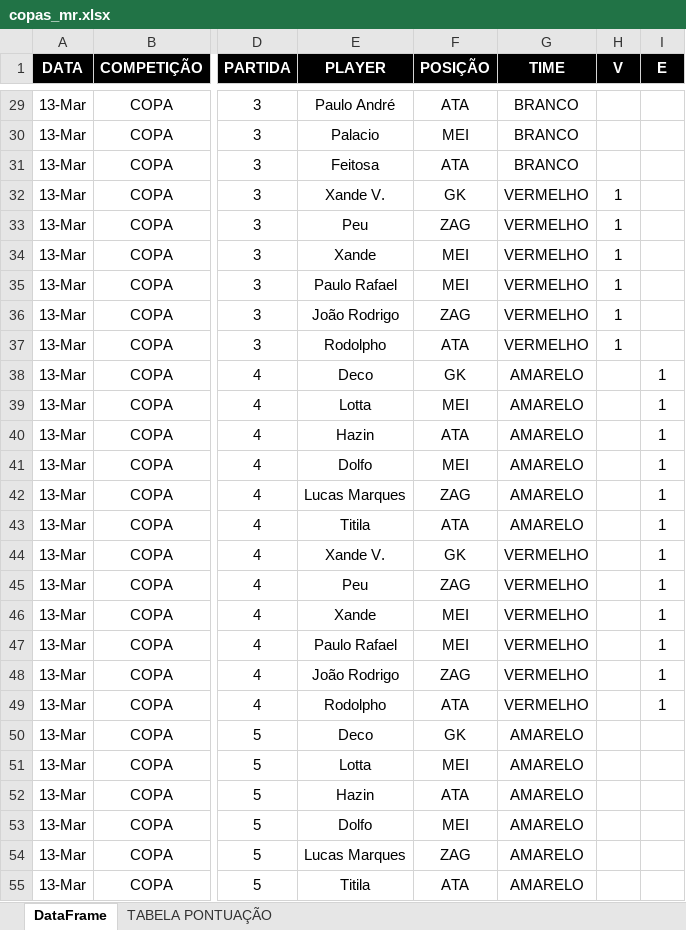
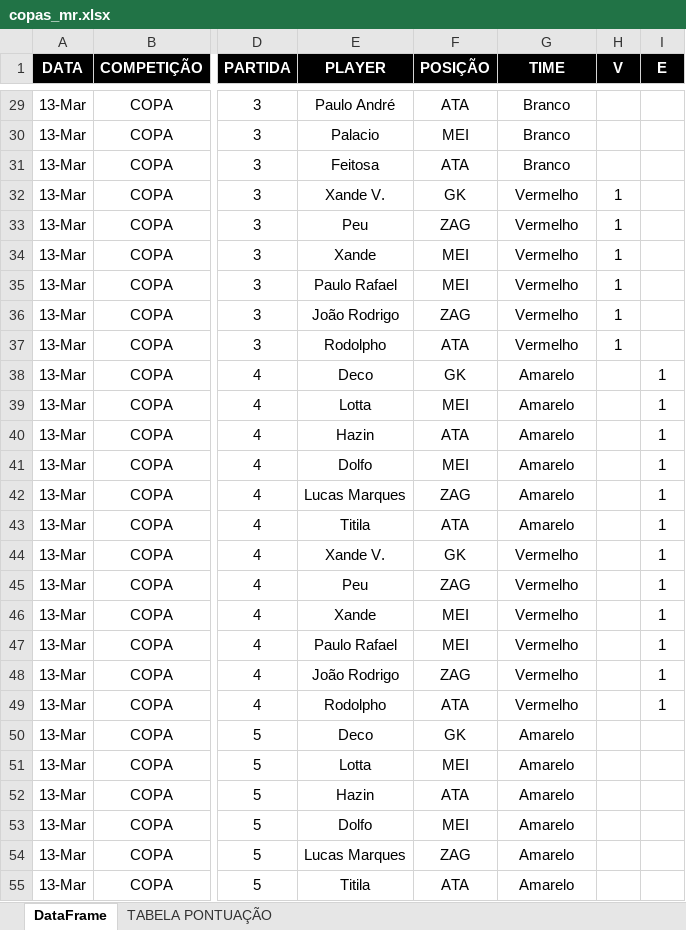
Before and after one commit to talesaraujoc/mrleague_v2_web_app, an Excel workbook: data/copas_mr.xlsx, sheet DataFrame, drawn as a sheet; only a part is shown, gaps mark what is left out; values as stored, in another font and other column widths than the file's, no borders; the diff covers the shown part only; the diff names each change by its address in the sheet, - before the commit and + after, or states it on an @@ line.

```diff
--- a/data/copas_mr.xlsx (sheet DataFrame)
+++ b/data/copas_mr.xlsx (sheet DataFrame)
-G29:G31 (TIME): BRANCO
+G29:G31 (TIME): Branco
-G32:G37 (TIME): VERMELHO
+G32:G37 (TIME): Vermelho
-G38:G43 (TIME): AMARELO
+G38:G43 (TIME): Amarelo
-G44:G49 (TIME): VERMELHO
+G44:G49 (TIME): Vermelho
-G50:G55 (TIME): AMARELO
+G50:G55 (TIME): Amarelo
```
Also changed, not shown: 165 edited cells elsewhere in this sheet.
